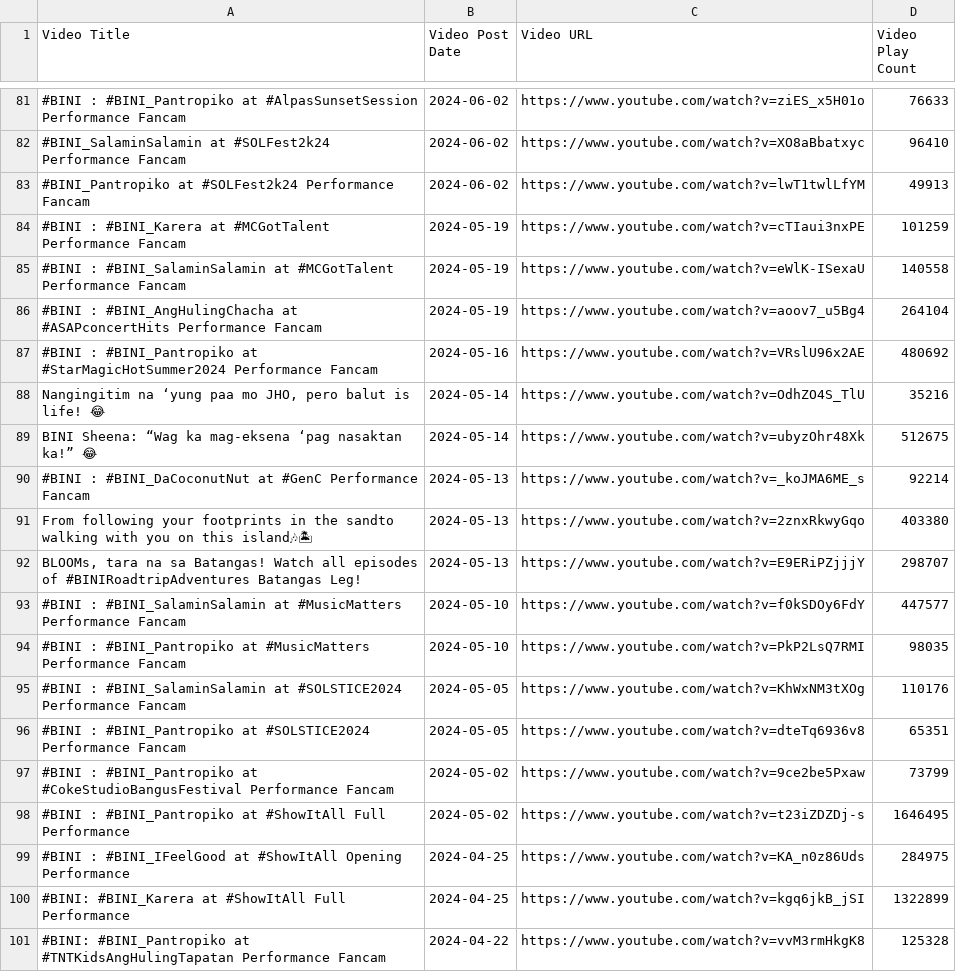
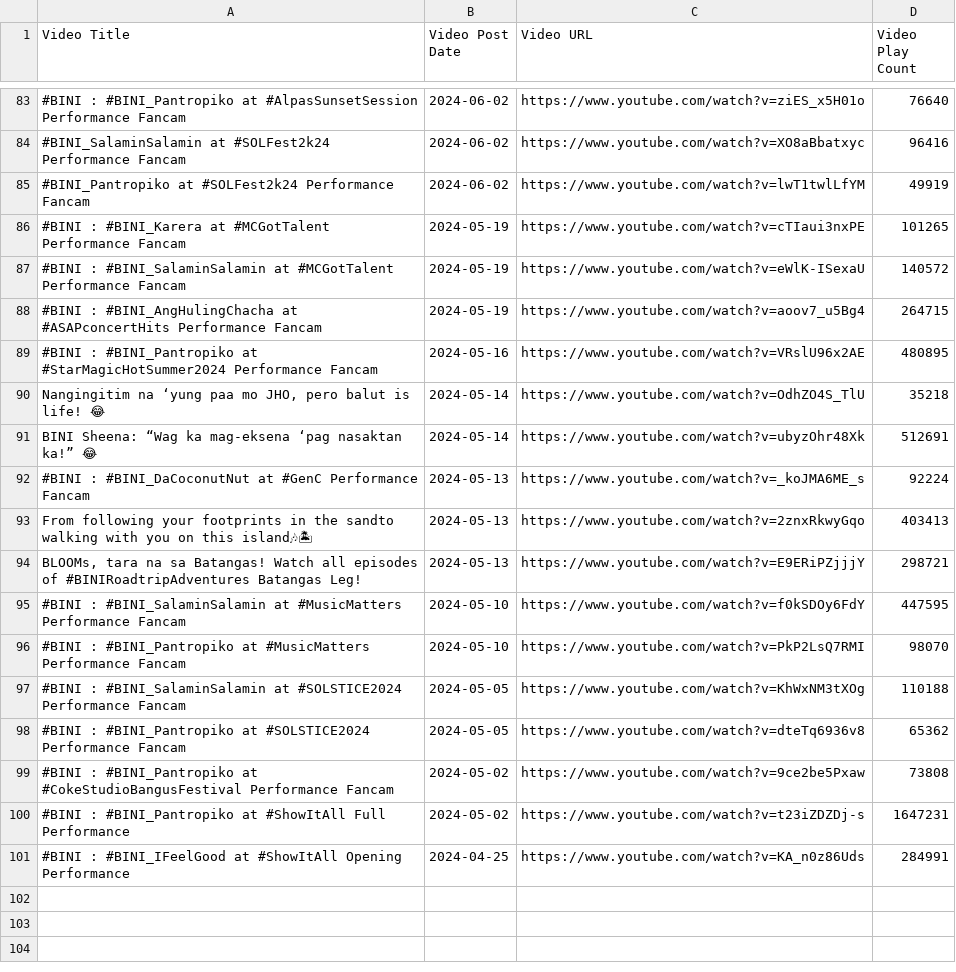
Before and after one commit to Shad0wC0de/biniviews, a CSV file: video metadata 7.csv, drawn as a sheet; only a part is shown, gaps mark what is left out; removed rows and columns are numbered as before the commit, all else as after; the diff covers the shown part only; the diff names each change by its address in the sheet, - before the commit and + after, or states it on an @@ line.

```diff
--- a/video metadata 7.csv
+++ b/video metadata 7.csv
-D83 (Video Play Count): 76633
+D83 (Video Play Count): 76640
-D84 (Video Play Count): 96410
+D84 (Video Play Count): 96416
-D85 (Video Play Count): 49913
+D85 (Video Play Count): 49919
-D86 (Video Play Count): 101259
+D86 (Video Play Count): 101265
-D87 (Video Play Count): 140558
+D87 (Video Play Count): 140572
-D88 (Video Play Count): 264104
+D88 (Video Play Count): 264715
-D89 (Video Play Count): 480692
+D89 (Video Play Count): 480895
-D90 (Video Play Count): 35216
+D90 (Video Play Count): 35218
-D91 (Video Play Count): 512675
+D91 (Video Play Count): 512691
-D92 (Video Play Count): 92214
+D92 (Video Play Count): 92224
-D93 (Video Play Count): 403380
+D93 (Video Play Count): 403413
-D94 (Video Play Count): 298707
+D94 (Video Play Count): 298721
-D95 (Video Play Count): 447577
+D95 (Video Play Count): 447595
-D96 (Video Play Count): 98035
+D96 (Video Play Count): 98070
-D97 (Video Play Count): 110176
+D97 (Video Play Count): 110188
-D98 (Video Play Count): 65351
+D98 (Video Play Count): 65362
-D99 (Video Play Count): 73799
+D99 (Video Play Count): 73808
-D100 (Video Play Count): 1646495
+D100 (Video Play Count): 1647231
-D101 (Video Play Count): 284975
+D101 (Video Play Count): 284991
-row 100: #BINI: #BINI_Karera at #ShowItAll Full Performance | 2024-04-25 | https://www.youtube.com/watch?v=kgq6jkB_jSI | 1322899
-row 101: #BINI: #BINI_Pantropiko at #TNTKidsAngHulingTapatan Performance Fancam | 2024-04-22 | https://www.youtube.com/watch?v=vvM3rmHkgK8 | 125328
```
Also changed, not shown: 2 added rows and 79 edited cells elsewhere in this file, video metadata 2.csv, video metadata 3.csv, 6 other files.
